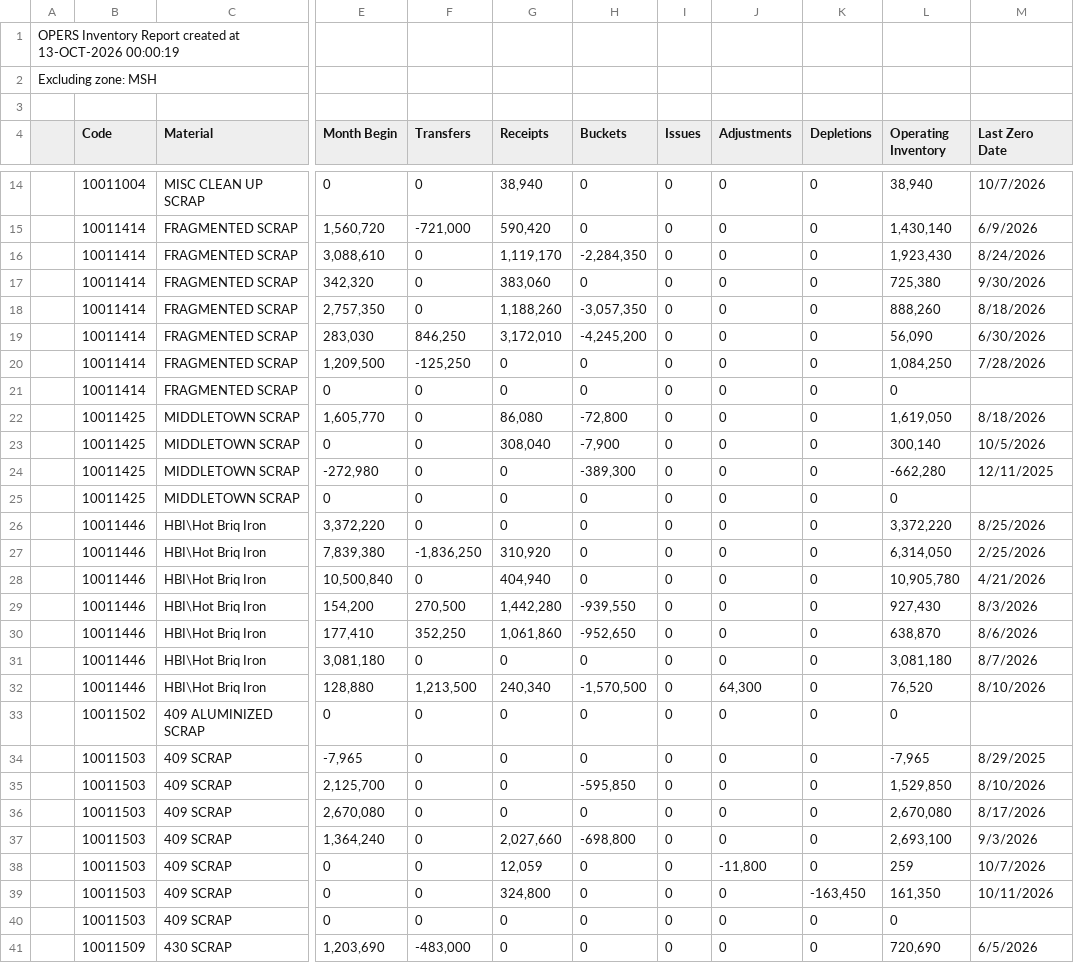
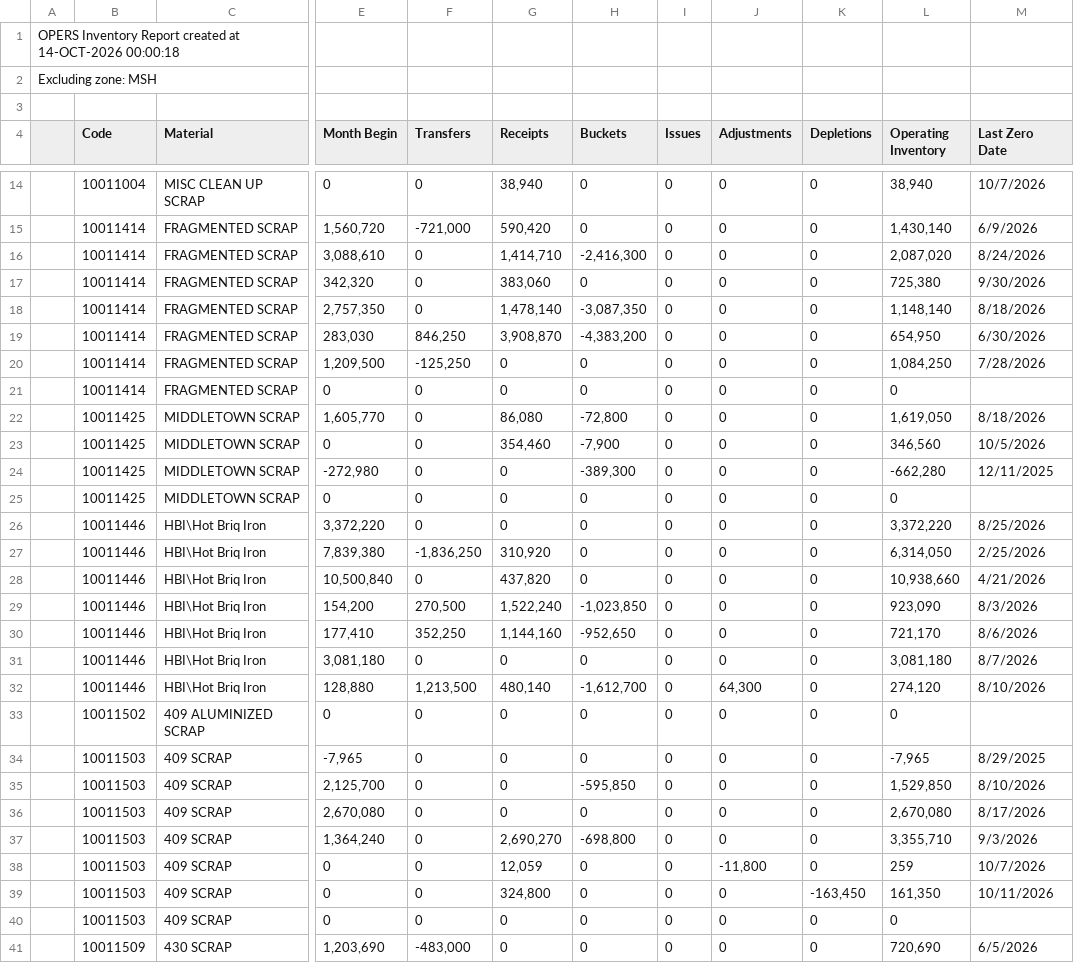
Before and after one commit to Harsco36Map/Yardmap, a CSV file: LatestInventory.csv, drawn as a sheet; only a part is shown, gaps mark what is left out; the diff covers the shown part only; the diff names each change by its address in the sheet, - before the commit and + after, or states it on an @@ line.

Commit message:
Add files via upload

```diff
--- a/LatestInventory.csv
+++ b/LatestInventory.csv
-A1: …created at 13-OCT-2026 00:00:19
+A1: …created at 14-OCT-2026 00:00:18
-G16 (Receipts): 1,119,170
+G16 (Receipts): 1,414,710
-H16 (Buckets): -2,284,350
+H16 (Buckets): -2,416,300
-L16 (Operating Inventory): 1,923,430
+L16 (Operating Inventory): 2,087,020
-G18 (Receipts): 1,188,260
+G18 (Receipts): 1,478,140
-H18 (Buckets): -3,057,350
+H18 (Buckets): -3,087,350
-L18 (Operating Inventory): 888,260
+L18 (Operating Inventory): 1,148,140
-G19 (Receipts): 3,172,010
+G19 (Receipts): 3,908,870
-H19 (Buckets): -4,245,200
+H19 (Buckets): -4,383,200
-L19 (Operating Inventory): 56,090
+L19 (Operating Inventory): 654,950
-G23 (Receipts): 308,040
+G23 (Receipts): 354,460
-L23 (Operating Inventory): 300,140
+L23 (Operating Inventory): 346,560
-G28 (Receipts): 404,940
+G28 (Receipts): 437,820
-L28 (Operating Inventory): 10,905,780
+L28 (Operating Inventory): 10,938,660
-G29 (Receipts): 1,442,280
+G29 (Receipts): 1,522,240
-H29 (Buckets): -939,550
+H29 (Buckets): -1,023,850
-L29 (Operating Inventory): 927,430
+L29 (Operating Inventory): 923,090
-G30 (Receipts): 1,061,860
+G30 (Receipts): 1,144,160
-L30 (Operating Inventory): 638,870
+L30 (Operating Inventory): 721,170
-G32 (Receipts): 240,340
+G32 (Receipts): 480,140
-H32 (Buckets): -1,570,500
+H32 (Buckets): -1,612,700
-L32 (Operating Inventory): 76,520
+L32 (Operating Inventory): 274,120
-G37 (Receipts): 2,027,660
+G37 (Receipts): 2,690,270
-L37 (Operating Inventory): 2,693,100
+L37 (Operating Inventory): 3,355,710
```
Also changed, not shown: 1 added row, 1 removed row and 55 edited cells elsewhere in this file.
